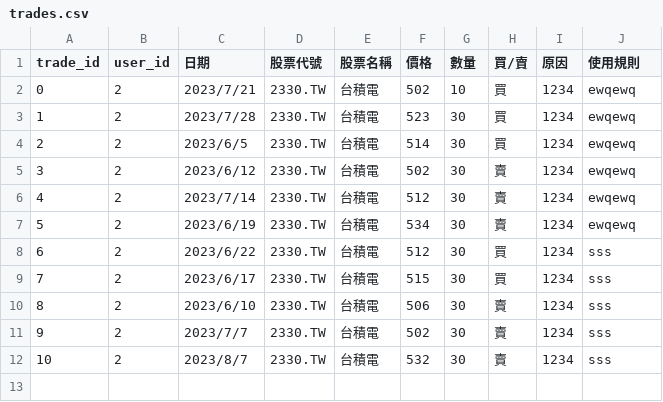
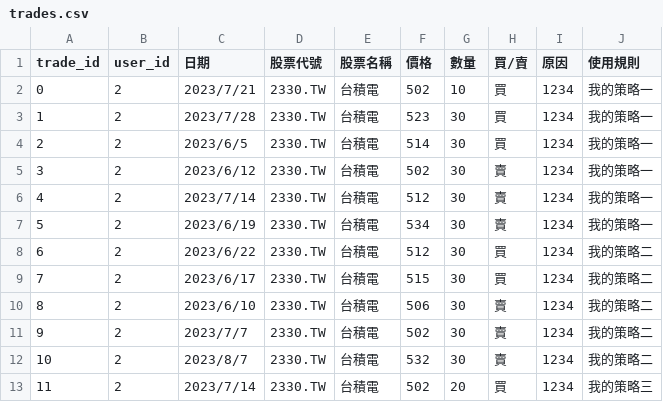
Before and after one commit to 32844583/Stockmate, a CSV file: trades.csv, drawn as a sheet.

```diff
--- a/trades.csv
+++ b/trades.csv
@@ -1,12 +1,13 @@
 trade_id,user_id,日期,股票代號,股票名稱,價格,數量,買/賣,原因,使用規則
-0,2,2023/7/21,2330.TW,台積電,502,10,買,1234,ewqewq
-1,2,2023/7/28,2330.TW,台積電,523,30,買,1234,ewqewq
-2,2,2023/6/5,2330.TW,台積電,514,30,買,1234,ewqewq
-3,2,2023/6/12,2330.TW,台積電,502,30,賣,1234,ewqewq
-4,2,2023/7/14,2330.TW,台積電,512,30,賣,1234,ewqewq
-5,2,2023/6/19,2330.TW,台積電,534,30,賣,1234,ewqewq
-6,2,2023/6/22,2330.TW,台積電,512,30,買,1234,sss
-7,2,2023/6/17,2330.TW,台積電,515,30,買,1234,sss
-8,2,2023/6/10,2330.TW,台積電,506,30,賣,1234,sss
-9,2,2023/7/7,2330.TW,台積電,502,30,賣,1234,sss
-10,2,2023/8/7,2330.TW,台積電,532,30,賣,1234,sss
+0,2,2023/7/21,2330.TW,台積電,502,10,買,1234,我的策略一
+1,2,2023/7/28,2330.TW,台積電,523,30,買,1234,我的策略一
+2,2,2023/6/5,2330.TW,台積電,514,30,買,1234,我的策略一
+3,2,2023/6/12,2330.TW,台積電,502,30,賣,1234,我的策略一
+4,2,2023/7/14,2330.TW,台積電,512,30,賣,1234,我的策略一
+5,2,2023/6/19,2330.TW,台積電,534,30,賣,1234,我的策略一
+6,2,2023/6/22,2330.TW,台積電,512,30,買,1234,我的策略二
+7,2,2023/6/17,2330.TW,台積電,515,30,買,1234,我的策略二
+8,2,2023/6/10,2330.TW,台積電,506,30,賣,1234,我的策略二
+9,2,2023/7/7,2330.TW,台積電,502,30,賣,1234,我的策略二
+10,2,2023/8/7,2330.TW,台積電,532,30,賣,1234,我的策略二
+11,2,2023/7/14,2330.TW,台積電,502,20,買,1234,我的策略三
```
Also changed, not shown: 11 other files.
